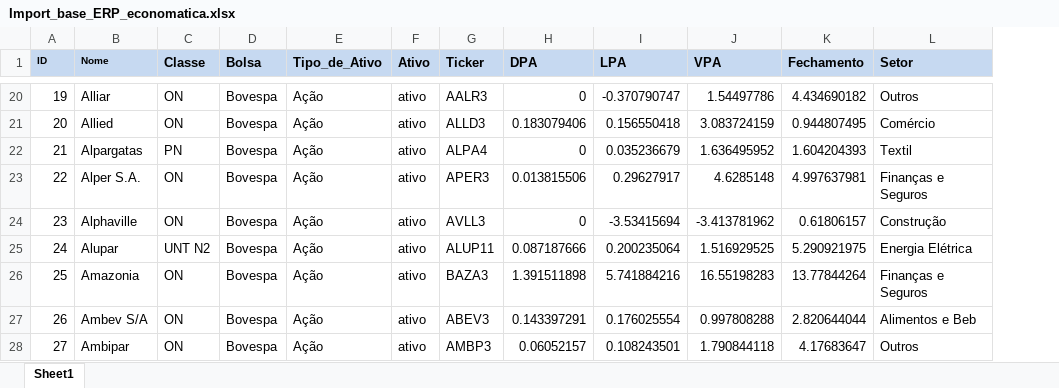
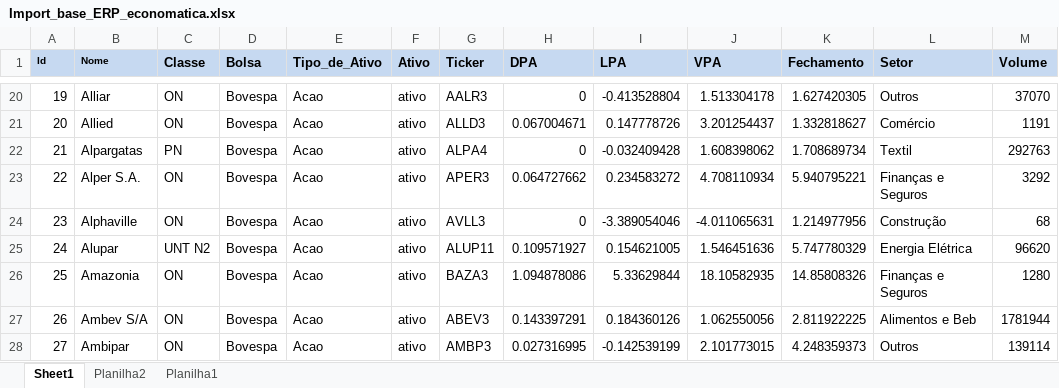
Before and after one commit to btebaldi/ERP, an Excel workbook: Database/Import_base_ERP_economatica.xlsx, sheet Sheet1, drawn as a sheet; only a part is shown, gaps mark what is left out; values as stored, in another font and other column widths than the file's, no borders; the diff covers the shown part only; the diff names each change by its address in the sheet, - before the commit and + after, or states it on an @@ line.

```diff
--- a/Database/Import_base_ERP_economatica.xlsx (sheet Sheet1)
+++ b/Database/Import_base_ERP_economatica.xlsx (sheet Sheet1)
+sheet tab: Planilha2
+sheet tab: Planilha1
+column M (Volume), rows 20-28: 37070 | 1191 | 292763 | 3292 | 68 | 96620 | 1280 | 1781944 | 139114
@@ column A (Id) renumbered from row 1 down @@
-E20:E28 (Tipo_de_Ativo): Ação
+E20:E28 (Tipo_de_Ativo): Acao
-I20 (LPA): -0.370790747
+I20 (LPA): -0.413528804
-J20 (VPA): 1.54497786
+J20 (VPA): 1.513304178
-K20 (Fechamento): 4.434690182
+K20 (Fechamento): 1.627420305
-H21 (DPA): 0.183079406
+H21 (DPA): 0.067004671
-I21 (LPA): 0.156550418
+I21 (LPA): 0.147778726
-J21 (VPA): 3.083724159
+J21 (VPA): 3.201254437
-K21 (Fechamento): 0.944807495
+K21 (Fechamento): 1.332818627
-I22 (LPA): 0.035236679
+I22 (LPA): -0.032409428
-J22 (VPA): 1.636495952
+J22 (VPA): 1.608398062
-K22 (Fechamento): 1.604204393
+K22 (Fechamento): 1.708689734
-H23 (DPA): 0.013815506
+H23 (DPA): 0.064727662
-I23 (LPA): 0.29627917
+I23 (LPA): 0.234583272
-J23 (VPA): 4.6285148
+J23 (VPA): 4.708110934
-K23 (Fechamento): 4.997637981
+K23 (Fechamento): 5.940795221
-I24 (LPA): -3.53415694
+I24 (LPA): -3.389054046
-J24 (VPA): -3.413781962
+J24 (VPA): -4.011065631
-K24 (Fechamento): 0.61806157
+K24 (Fechamento): 1.214977956
-H25 (DPA): 0.087187666
+H25 (DPA): 0.109571927
-I25 (LPA): 0.200235064
+I25 (LPA): 0.154621005
-J25 (VPA): 1.516929525
+J25 (VPA): 1.546451636
-K25 (Fechamento): 5.290921975
+K25 (Fechamento): 5.747780329
-H26 (DPA): 1.391511898
+H26 (DPA): 1.094878086
-I26 (LPA): 5.741884216
+I26 (LPA): 5.33629844
-J26 (VPA): 16.55198283
+J26 (VPA): 18.10582935
-K26 (Fechamento): 13.77844264
+K26 (Fechamento): 14.85808326
-I27 (LPA): 0.176025554
+I27 (LPA): 0.184360126
-J27 (VPA): 0.997808288
+J27 (VPA): 1.062550056
-K27 (Fechamento): 2.820644044
+K27 (Fechamento): 2.811922225
-H28 (DPA): 0.06052157
+H28 (DPA): 0.027316995
-I28 (LPA): 0.108243501
+I28 (LPA): -0.142539199
-J28 (VPA): 1.790844118
+J28 (VPA): 2.101773015
-K28 (Fechamento): 4.17683647
+K28 (Fechamento): 4.248359373
```
Also changed, not shown: 3 added rows, 9 removed rows and 1714 edited cells elsewhere in this sheet, Database/Add In Economatica.xlsx, 1 other file.
